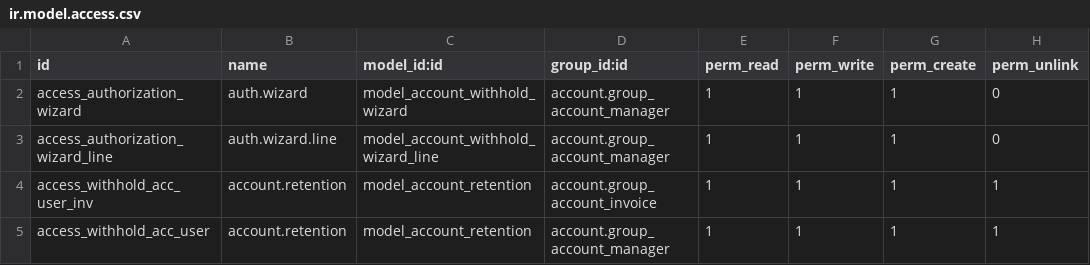
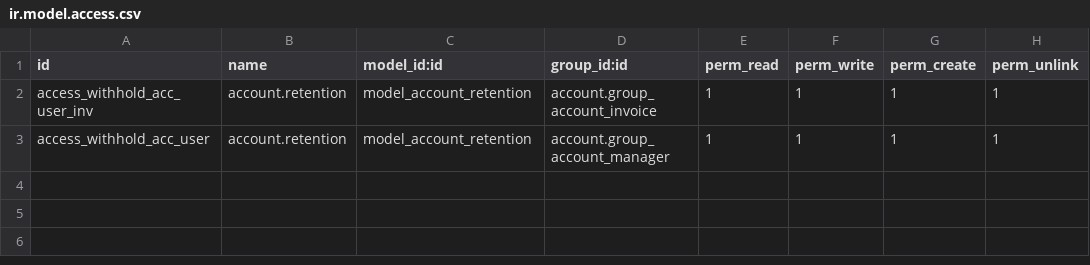
Before and after one commit to pepetreshere/odoo-ecuador-contabilidad, a CSV file: ecua_tax_withhold/security/ir.model.access.csv, drawn as a sheet; the diff names each change by its address in the sheet, - before the commit and + after, or states it on an @@ line.

Commit message:
Corregido: Seguridades antiguas sobre objeto withhold_wizard

```diff
--- a/ecua_tax_withhold/security/ir.model.access.csv
+++ b/ecua_tax_withhold/security/ir.model.access.csv
-row 2: access_authorization_wizard | auth.wizard | model_account_withhold_wizard | account.group_account_manager | 1 | 1 | 1 | 0
-row 3: access_authorization_wizard_line | auth.wizard.line | model_account_withhold_wizard_line | account.group_account_manager | 1 | 1 | 1 | 0
```
